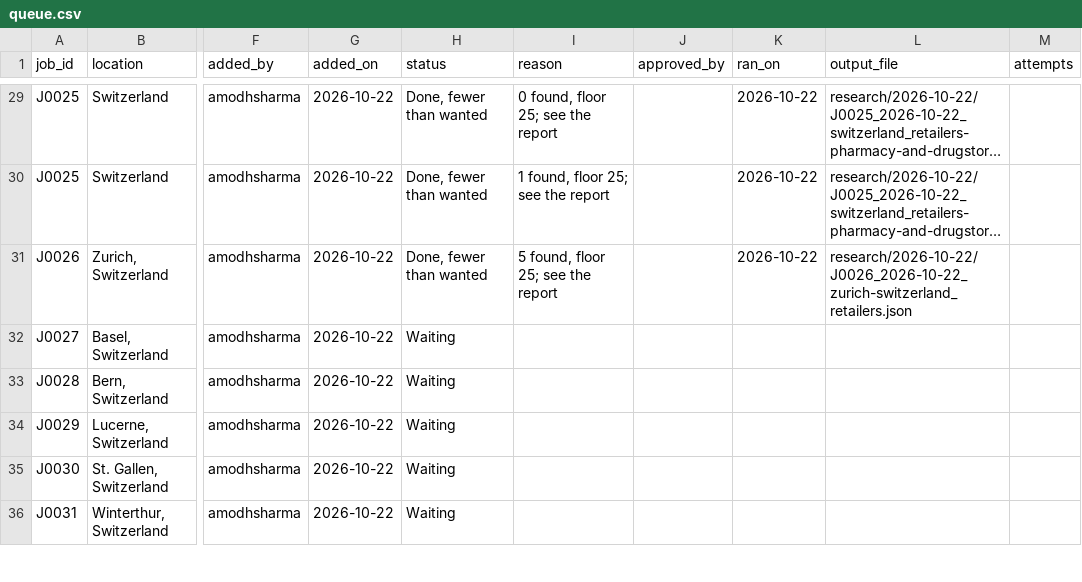
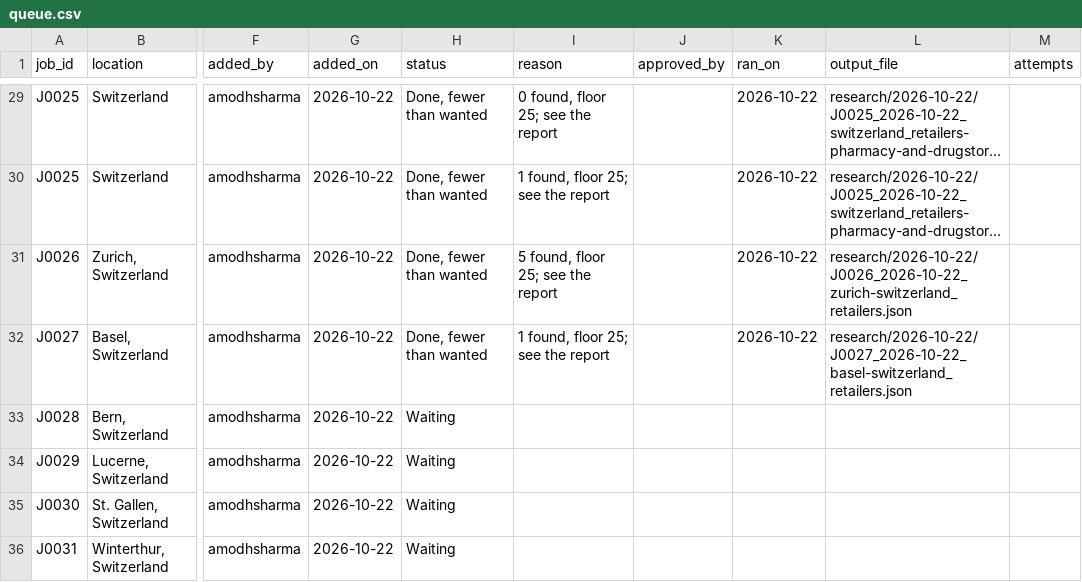
Before and after one commit to amodhsharma/diablo-outreach-v2, a CSV file: research/queue.csv, drawn as a sheet; only a part is shown, gaps mark what is left out; long unchanged cells end in …; the diff names each change by its address in the sheet, - before the commit and + after, or states it on an @@ line.

```diff
--- a/research/queue.csv
+++ b/research/queue.csv
-H32 (status): Waiting
+H32 (status): Done, fewer than wanted
-I32 (reason): (empty)
+I32 (reason): 1 found, floor 25; see the report
-K32 (ran_on): (empty)
+K32 (ran_on): 2026-10-22
-L32 (output_file): (empty)
+L32 (output_file): research/2026-10-22/J0027_2026-10-22_basel-switzerland_retailers.json
```
Also changed, not shown: 2 other files.
